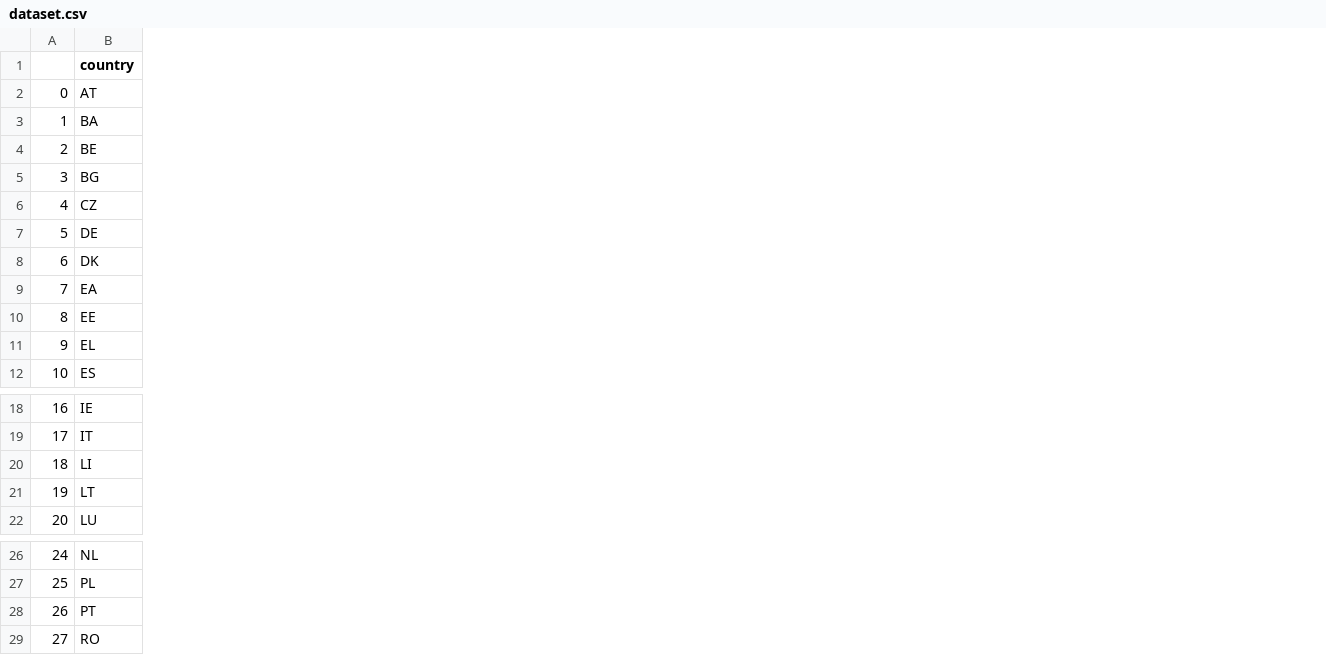
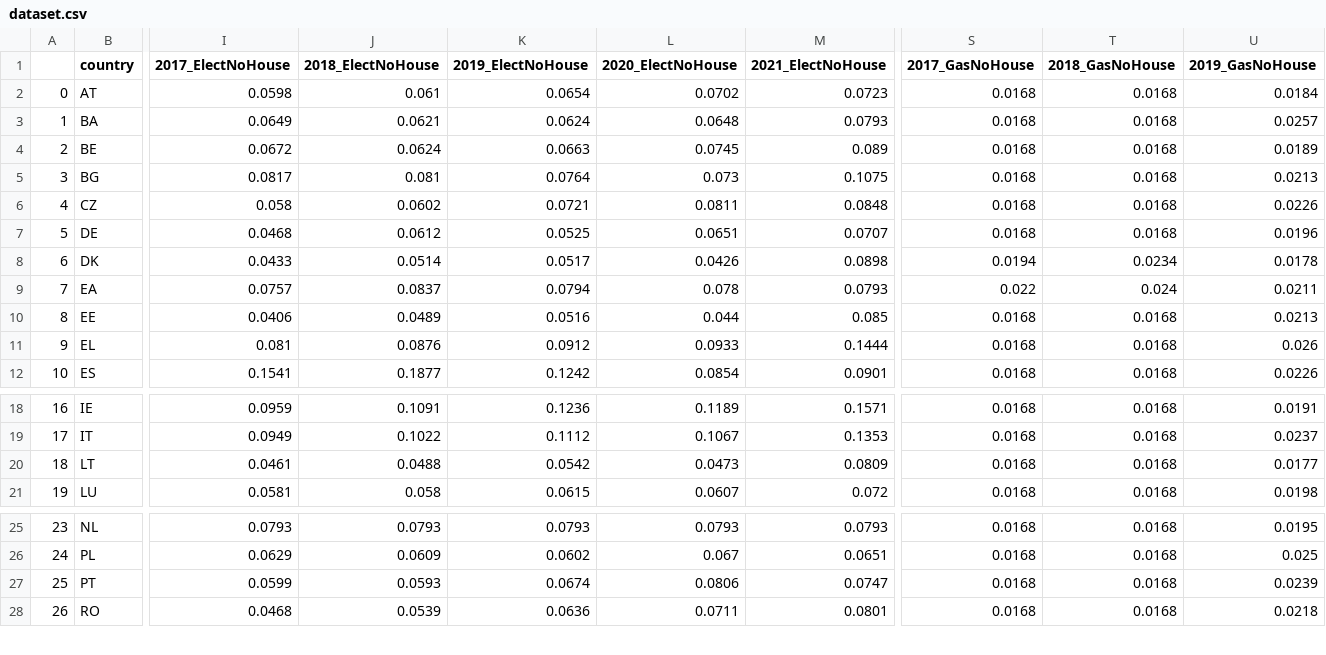
Before and after one commit to tipologia-datos-UOC-pract-jonas-miguel/pract-1, a CSV file: dataset/dataset.csv, drawn as a sheet; only a part is shown, gaps mark what is left out; removed rows and columns are numbered as before the commit, all else as after; rows hold the shown columns only; the diff covers the shown part only; the diff names each change by its address in the sheet, - before the commit and + after, or states it on an @@ line.

```diff
--- a/dataset/dataset.csv
+++ b/dataset/dataset.csv
+column I (2017_ElectNoHouse), rows 2-12: 0.0598 | 0.0649 | 0.0672 | 0.0817 | 0.058 | 0.0468 | 0.0433 | 0.0757 | 0.0406 | 0.081 | 0.1541; rows 18-21: 0.0959 | 0.0949 | 0.0461 | 0.0581; rows 25-28: 0.0793 | 0.0629 | 0.0599 | 0.0468
+column J (2018_ElectNoHouse), rows 2-12: 0.061 | 0.0621 | 0.0624 | 0.081 | 0.0602 | 0.0612 | 0.0514 | 0.0837 | 0.0489 | 0.0876 | 0.1877; rows 18-21: 0.1091 | 0.1022 | 0.0488 | 0.058; rows 25-28: 0.0793 | 0.0609 | 0.0593 | 0.0539
+column K (2019_ElectNoHouse), rows 2-12: 0.0654 | 0.0624 | 0.0663 | 0.0764 | 0.0721 | 0.0525 | 0.0517 | 0.0794 | 0.0516 | 0.0912 | 0.1242; rows 18-21: 0.1236 | 0.1112 | 0.0542 | 0.0615; rows 25-28: 0.0793 | 0.0602 | 0.0674 | 0.0636
+column L (2020_ElectNoHouse), rows 2-12: 0.0702 | 0.0648 | 0.0745 | 0.073 | 0.0811 | 0.0651 | 0.0426 | 0.078 | 0.044 | 0.0933 | 0.0854; rows 18-21: 0.1189 | 0.1067 | 0.0473 | 0.0607; rows 25-28: 0.0793 | 0.067 | 0.0806 | 0.0711
+column M (2021_ElectNoHouse), rows 2-12: 0.0723 | 0.0793 | 0.089 | 0.1075 | 0.0848 | 0.0707 | 0.0898 | 0.0793 | 0.085 | 0.1444 | 0.0901; rows 18-21: 0.1571 | 0.1353 | 0.0809 | 0.072; rows 25-28: 0.0793 | 0.0651 | 0.0747 | 0.0801
+column S (2017_GasNoHouse), rows 2-12: 0.0168 | 0.0168 | 0.0168 | 0.0168 | 0.0168 | 0.0168 | 0.0194 | 0.022 | 0.0168 | 0.0168 | 0.0168; rows 18-21: all 0.0168; rows 25-28: all 0.0168
+column T (2018_GasNoHouse), rows 2-12: 0.0168 | 0.0168 | 0.0168 | 0.0168 | 0.0168 | 0.0168 | 0.0234 | 0.024 | 0.0168 | 0.0168 | 0.0168; rows 18-21: all 0.0168; rows 25-28: all 0.0168
+column U (2019_GasNoHouse), rows 2-12: 0.0184 | 0.0257 | 0.0189 | 0.0213 | 0.0226 | 0.0196 | 0.0178 | 0.0211 | 0.0213 | 0.026 | 0.0226; rows 18-21: 0.0191 | 0.0237 | 0.0177 | 0.0198; rows 25-28: 0.0195 | 0.025 | 0.0239 | 0.0218
-row 20: 18 | LI
@@ column A renumbered from row 20 down @@
```
Also changed, not shown: 2 added columns and 3 edited cells elsewhere in this file, subdataset/data_gas_prices_household_consumers.csv, subdataset/data_gas_prices_no_household_consumers.csv, 2 other files.
